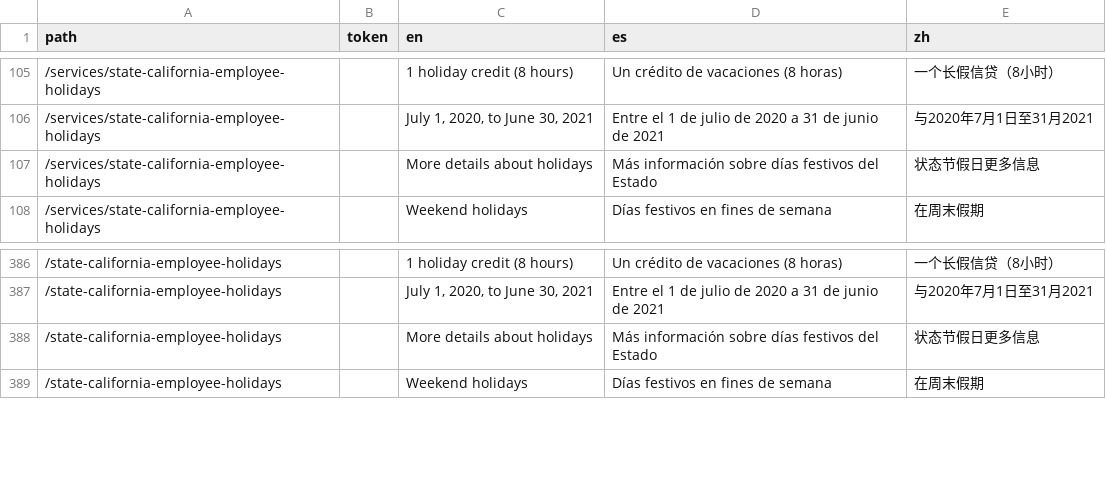
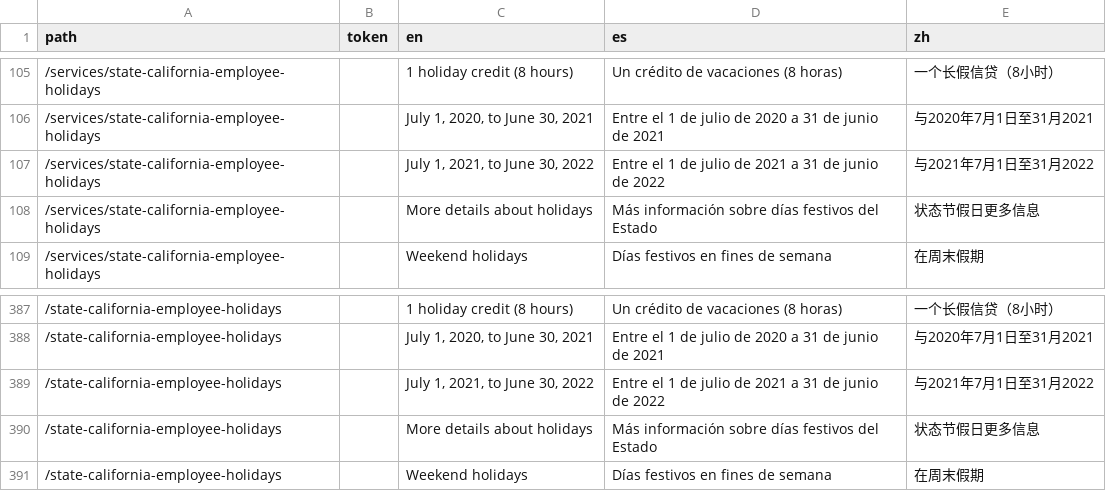
Before and after one commit to cagov/Alpha, a CSV file: src/lang-global.csv, drawn as a sheet; only a part is shown, gaps mark what is left out.

```diff
--- a/src/lang-global.csv
+++ b/src/lang-global.csv
@@ -106,2 +106,3 @@ path,token,en,es,zh
 /services/state-california-employee-holidays,,"July 1, 2020, to June 30, 2021",Entre el 1 de julio de 2020 a 31 de junio de 2021,与2020年7月1日至31月2021
+/services/state-california-employee-holidays,,"July 1, 2021, to June 30, 2022",Entre el 1 de julio de 2021 a 31 de junio de 2022,与2021年7月1日至31月2022
 /services/state-california-employee-holidays,,More details about holidays,Más información sobre días festivos del Estado,状态节假日更多信息
@@ -388,2 +389,3 @@ path,token,en,es,zh
 /state-california-employee-holidays,,"July 1, 2020, to June 30, 2021",Entre el 1 de julio de 2020 a 31 de junio de 2021,与2020年7月1日至31月2021
+/state-california-employee-holidays,,"July 1, 2021, to June 30, 2022",Entre el 1 de julio de 2021 a 31 de junio de 2022,与2021年7月1日至31月2022
 /state-california-employee-holidays,,More details about holidays,Más información sobre días festivos del Estado,状态节假日更多信息
```
